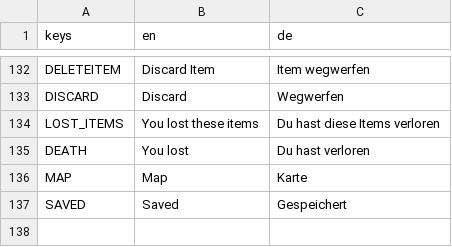
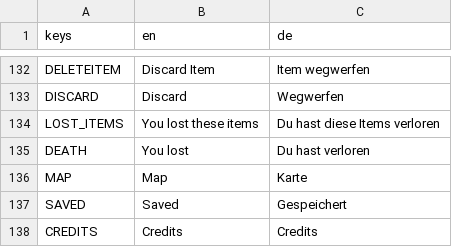
Before and after one commit to jensbeh/project-se-kassel-project-alpha, a CSV file: assets/language/Languages.csv, drawn as a sheet; only a part is shown, gaps mark what is left out; the diff names each change by its address in the sheet, - before the commit and + after, or states it on an @@ line.

Commit message:
feat: added credits
fix: removed unused sounds

```diff
--- a/assets/language/Languages.csv
+++ b/assets/language/Languages.csv
+row 138: CREDITS | Credits | Credits
```
Also changed, not shown: 17 other files.
